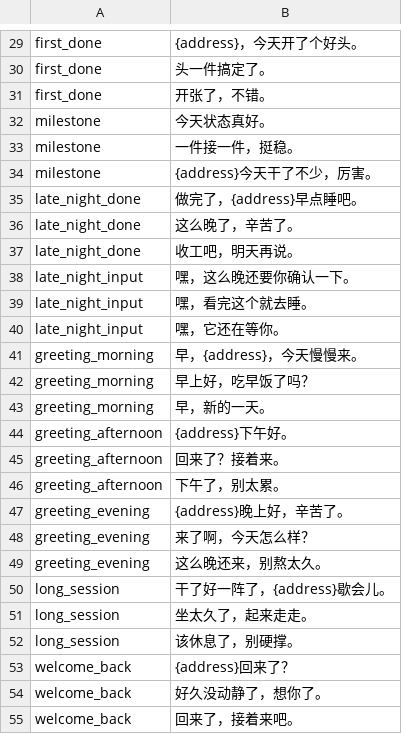
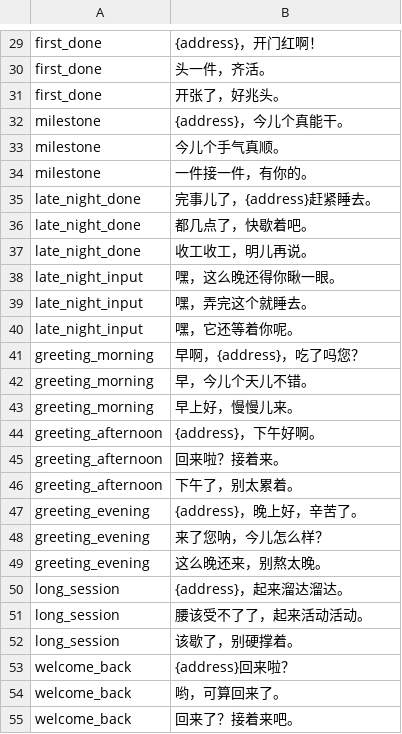
Before and after one commit to second-state/vibebuddy, a TSV file: characters/ahu/lines.tsv, drawn as a sheet; only a part is shown, gaps mark what is left out; removed rows and columns are numbered as before the commit, all else as after; the diff covers the shown part only; the diff names each change by its address in the sheet, - before the commit and + after, or states it on an @@ line.

```diff
--- a/characters/ahu/lines.tsv
+++ b/characters/ahu/lines.tsv
-B29: {address}，今天开了个好头。
+B29: {address}，开门红啊！
-B30: 头一件搞定了。
+B30: 头一件，齐活。
-B31: 开张了，不错。
+B31: 开张了，好兆头。
+row 32: milestone | {address}，今儿个真能干。
-B33: 今天状态真好。
+B33: 今儿个手气真顺。
-B34: 一件接一件，挺稳。
+B34: 一件接一件，有你的。
-row 34: milestone | {address}今天干了不少，厉害。
-B35: 做完了，{address}早点睡吧。
+B35: 完事儿了，{address}赶紧睡去。
-B36: 这么晚了，辛苦了。
+B36: 都几点了，快歇着吧。
-B37: 收工吧，明天再说。
+B37: 收工收工，明儿再说。
-B38: 嘿，这么晚还要你确认一下。
+B38: 嘿，这么晚还得你瞅一眼。
-B39: 嘿，看完这个就去睡。
+B39: 嘿，弄完这个就睡去。
-B40: 嘿，它还在等你。
+B40: 嘿，它还等着你呢。
-B41: 早，{address}，今天慢慢来。
+B41: 早啊，{address}，吃了吗您？
-row 42: greeting_morning | 早上好，吃早饭了吗？
-B42: 早，新的一天。
+B42: 早，今儿个天儿不错。
+row 43: greeting_morning | 早上好，慢慢儿来。
-B44: {address}下午好。
+B44: {address}，下午好啊。
-B45: 回来了？接着来。
+B45: 回来啦？接着来。
-B46: 下午了，别太累。
+B46: 下午了，别太累着。
-B47: {address}晚上好，辛苦了。
+B47: {address}，晚上好，辛苦了。
-B48: 来了啊，今天怎么样？
+B48: 来了您呐，今儿怎么样？
-B49: 这么晚还来，别熬太久。
+B49: 这么晚还来，别熬太晚。
-B50: 干了好一阵了，{address}歇会儿。
+B50: {address}，起来溜达溜达。
-B51: 坐太久了，起来走走。
+B51: 腰该受不了了，起来活动活动。
-B52: 该休息了，别硬撑。
+B52: 该歇了，别硬撑着。
-B53: {address}回来了？
+B53: {address}回来啦？
-B54: 好久没动静了，想你了。
+B54: 哟，可算回来了。
-B55: 回来了，接着来吧。
+B55: 回来了？接着来吧。
```
Also changed, not shown: 2 added rows, 2 removed rows and 26 edited cells elsewhere in this file, 43 other files.
